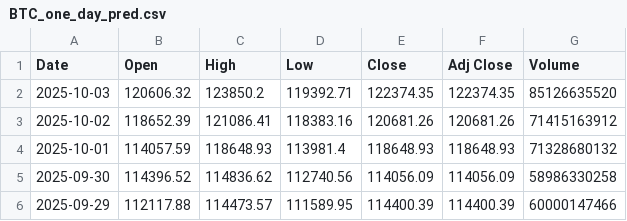
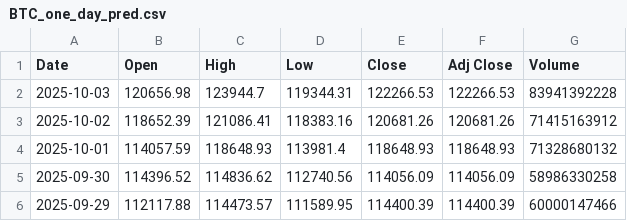
Before and after one commit to kewingchang/CryptoMamba, a CSV file: data/BTC_one_day_pred.csv, drawn as a sheet; only a part is shown.

```diff
--- a/data/BTC_one_day_pred.csv
+++ b/data/BTC_one_day_pred.csv
@@ -1,3 +1,3 @@
 Date,Open,High,Low,Close,Adj Close,Volume
-2025-10-03,120606.32,123850.2,119392.71,122374.35,122374.35,85126635520
+2025-10-03,120656.98,123944.7,119344.31,122266.53,122266.53,83941392228
 2025-10-02,118652.39,121086.41,118383.16,120681.26,120681.26,71415163912
```
Also changed, not shown: data/ETH_one_day_pred.csv.
